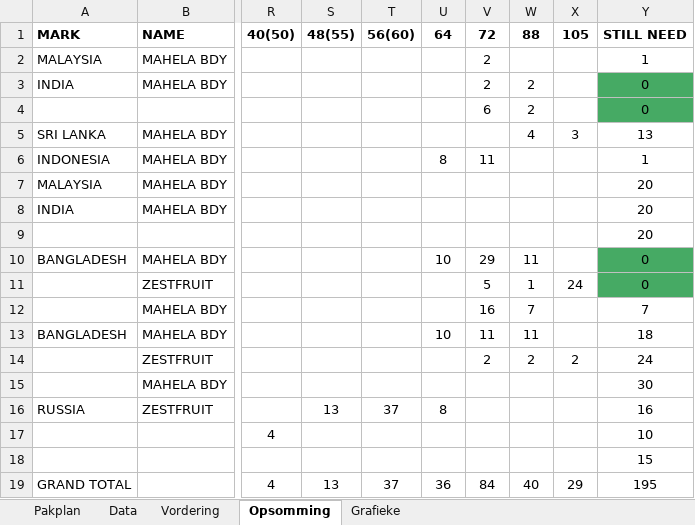
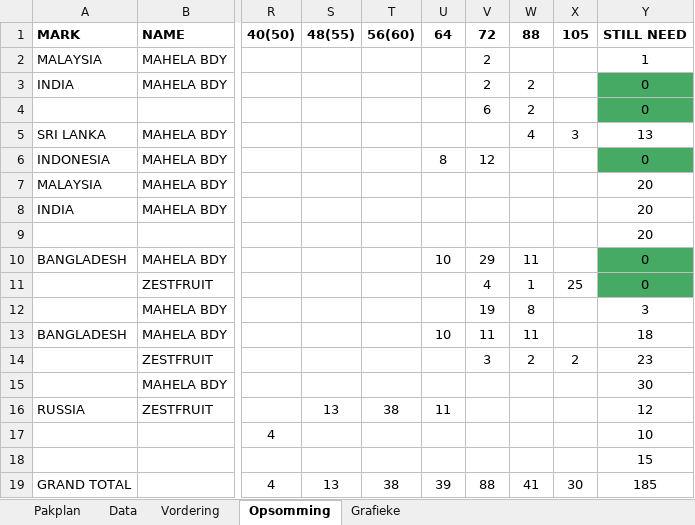
Before and after one commit to MonopoLoid/Pakplan_Vordering, an Excel workbook: Pakplan Vordering Macro Template.xlsm, sheet Opsomming, drawn as a sheet; only a part is shown, gaps mark what is left out; values as stored, in another font and other column widths than the file's, no borders; the diff names each change by its address in the sheet, - before the commit and + after, or states it on an @@ line.

```diff
--- a/Pakplan Vordering Macro Template.xlsm (sheet Opsomming)
+++ b/Pakplan Vordering Macro Template.xlsm (sheet Opsomming)
-V6 (72): 11
+V6 (72): 12
-Y6 (STILL NEED): 1
+Y6 (STILL NEED): 0
-Y6 fill: none
+Y6 fill: #46AA64
-V11 (72): 5
+V11 (72): 4
-X11 (105): 24
+X11 (105): 25
-V12 (72): 16
+V12 (72): 19
-W12 (88): 7
+W12 (88): 8
-Y12 (STILL NEED): 7
+Y12 (STILL NEED): 3
-V14 (72): 2
+V14 (72): 3
-Y14 (STILL NEED): 24
+Y14 (STILL NEED): 23
-T16 (56(60)): 37
+T16 (56(60)): 38
-U16 (64): 8
+U16 (64): 11
-Y16 (STILL NEED): 16
+Y16 (STILL NEED): 12
-T19 (56(60)): 37
+T19 (56(60)): 38
-U19 (64): 36
+U19 (64): 39
-V19 (72): 84
+V19 (72): 88
-W19 (88): 40
+W19 (88): 41
-X19 (105): 29
+X19 (105): 30
-Y19 (STILL NEED): 195
+Y19 (STILL NEED): 185
```
Also changed, not shown: sheet Data, sheet Vordering, charts or pictures.
